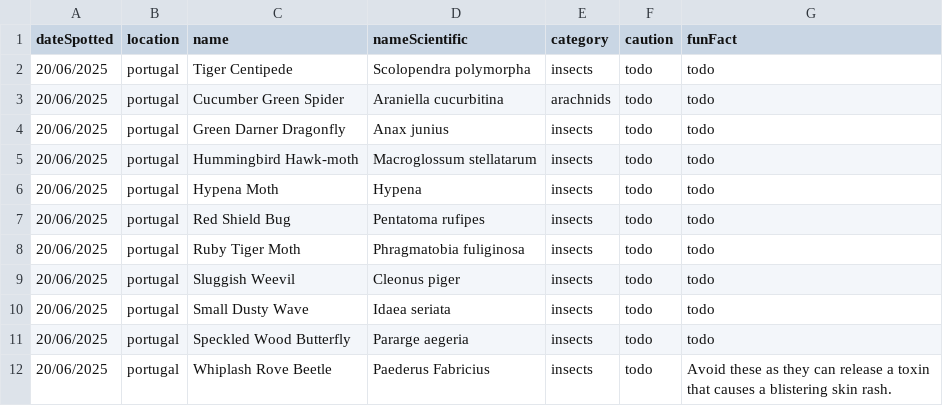
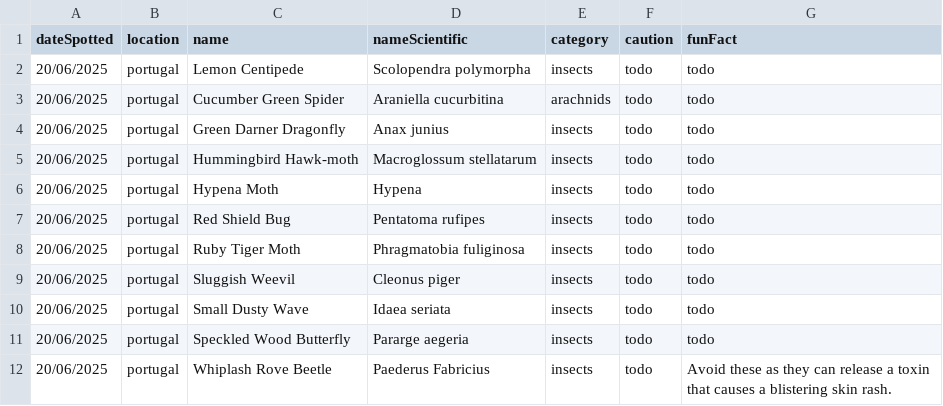
Before and after one commit to Hej-Christian/test-11tyCustomDataLocations, a CSV file: _src/faunaLocal/faunaLocal.csv (was _src/faunaLocal.csv), drawn as a sheet.

```diff
--- a/_src/faunaLocal.csv
+++ b/_src/faunaLocal/faunaLocal.csv
@@ -1,3 +1,3 @@
 dateSpotted,location,name,nameScientific,category,caution,funFact
-20/06/2025,portugal,Tiger Centipede,Scolopendra polymorpha,insects,todo,todo
+20/06/2025,portugal,Lemon Centipede,Scolopendra polymorpha,insects,todo,todo
 20/06/2025,portugal,Cucumber Green Spider,Araniella cucurbitina,arachnids,todo,todo
```
Also changed, not shown: _src/_data/faunaGlobal.csv, 3 other files.
